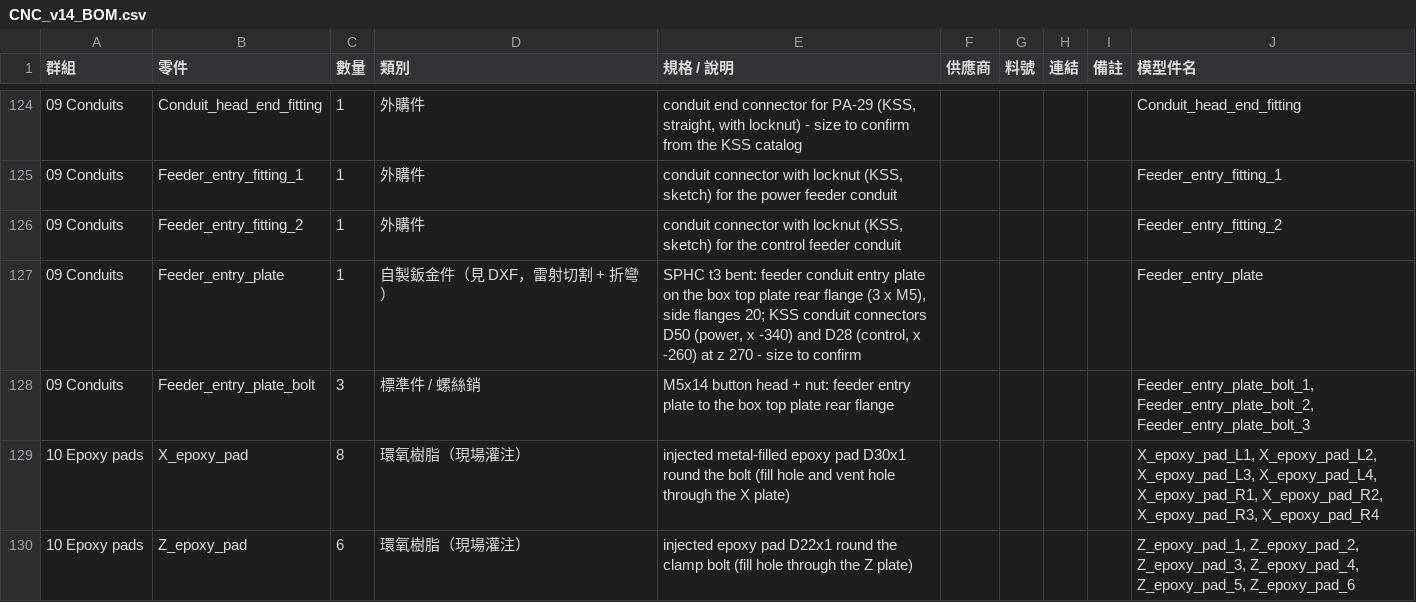
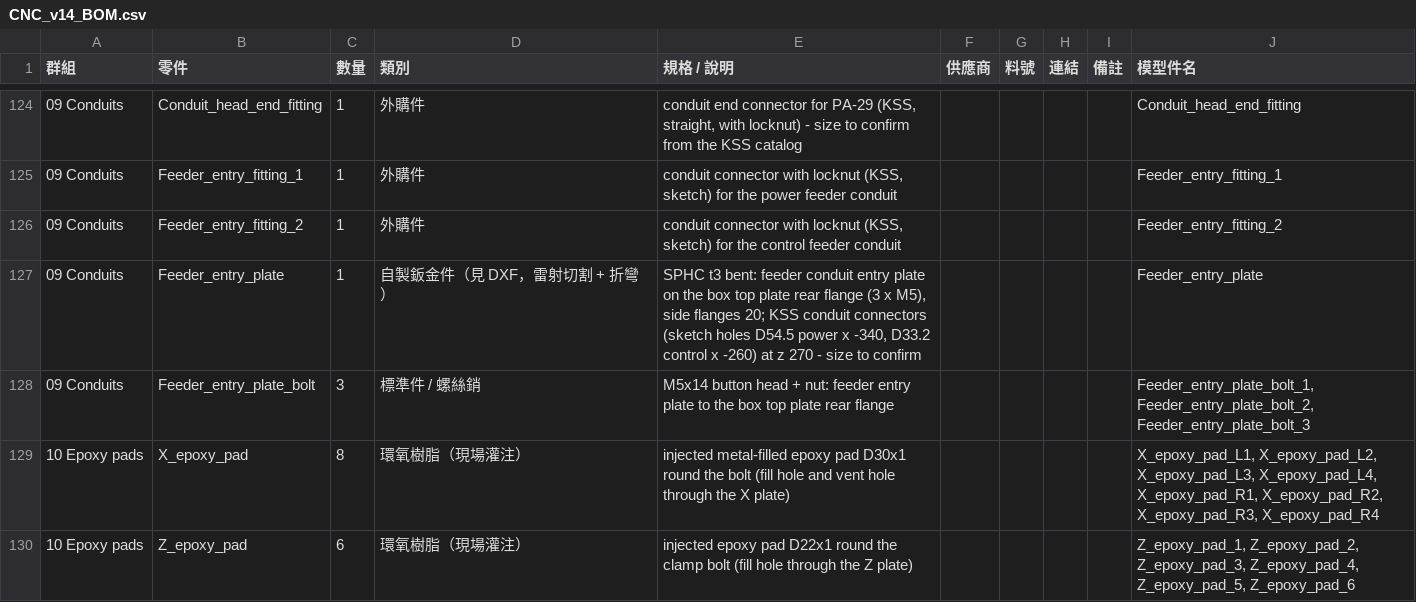
Before and after one commit to arco651749/CNC-DESIGN, a CSV file: output/v14/CNC_v14_BOM.csv, drawn as a sheet; only a part is shown, gaps mark what is left out.

```diff
--- a/output/v14/CNC_v14_BOM.csv
+++ b/output/v14/CNC_v14_BOM.csv
@@ -126,3 +126,3 @@
 09 Conduits,Feeder_entry_fitting_2,1,外購件,"conduit connector with locknut (KSS, sketch) for the control feeder conduit",,,,,Feeder_entry_fitting_2
-09 Conduits,Feeder_entry_plate,1,自製鈑金件（見 DXF，雷射切割 + 折彎）,"SPHC t3 bent: feeder conduit entry plate on the box top plate rear flange (3 x M5), side flanges 20; KSS conduit connectors D50 (power, x -340) and D28 (control, x -260) at z 270 - size to confirm",,,,,Feeder_entry_plate
+09 Conduits,Feeder_entry_plate,1,自製鈑金件（見 DXF，雷射切割 + 折彎）,"SPHC t3 bent: feeder conduit entry plate on the box top plate rear flange (3 x M5), side flanges 20; KSS conduit connectors (sketch holes D54.5 power x -340, D33.2 control x -260) at z 270 - size to confirm",,,,,Feeder_entry_plate
 09 Conduits,Feeder_entry_plate_bolt,3,標準件 / 螺絲銷,M5x14 button head + nut: feeder entry plate to the box top plate rear flange,,,,,"Feeder_entry_plate_bolt_1, Feeder_entry_plate_bolt_2, Feeder_entry_plate_bolt_3"
```
Also changed, not shown: 48 other files.
